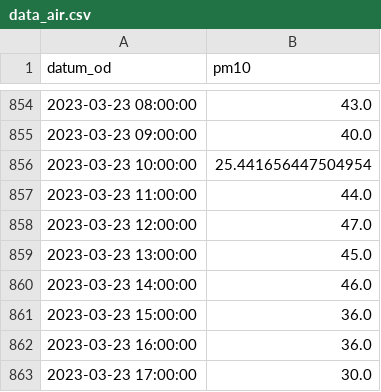
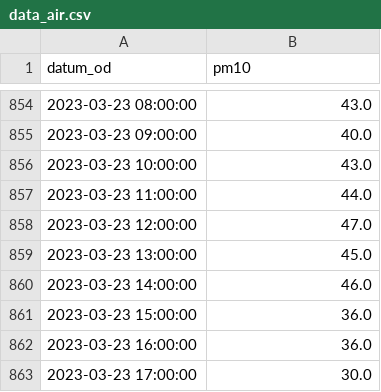
Before and after one commit to anagasperin/IIS, a CSV file: data/preprocessed/data_air.csv, drawn as a sheet; only a part is shown, gaps mark what is left out; the diff covers the shown part only.

Commit message:
Github Actions Bot Commit data

```diff
--- a/data/preprocessed/data_air.csv
+++ b/data/preprocessed/data_air.csv
@@ -855,3 +855,3 @@ datum_od,pm10
 2023-03-23 09:00:00,40.0
-2023-03-23 10:00:00,25.441656447504954
+2023-03-23 10:00:00,43.0
 2023-03-23 11:00:00,44.0
```
Also changed, not shown: 24 added rows and 20 edited cells elsewhere in this file.
